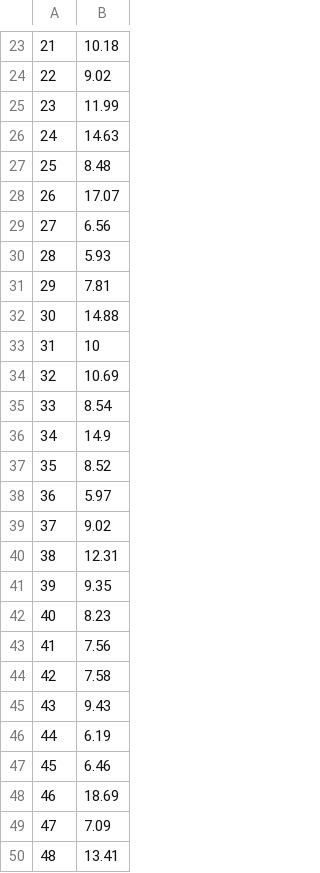
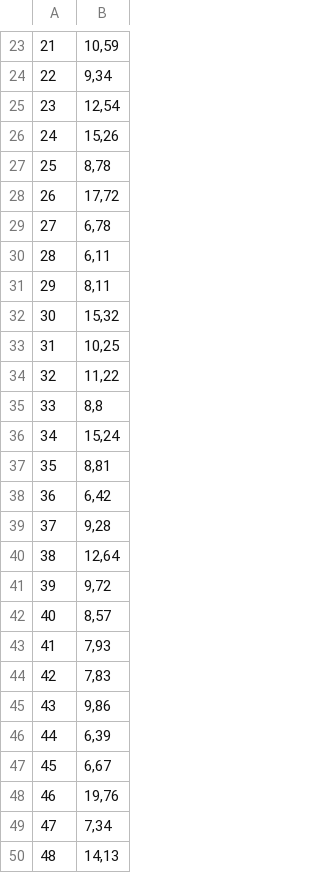
Before and after one commit to lgarrido44/d3-change.org, a TSV file: data/rate.tsv, drawn as a sheet; only a part is shown, gaps mark what is left out; the diff covers the shown part only; the diff names each change by its address in the sheet, - before the commit and + after, or states it on an @@ line.

```diff
--- a/data/rate.tsv
+++ b/data/rate.tsv
-B23: 10.18
+B23: 10,59
-B24: 9.02
+B24: 9,34
-B25: 11.99
+B25: 12,54
-B26: 14.63
+B26: 15,26
-B27: 8.48
+B27: 8,78
-B28: 17.07
+B28: 17,72
-B29: 6.56
+B29: 6,78
-B30: 5.93
+B30: 6,11
-B31: 7.81
+B31: 8,11
-B32: 14.88
+B32: 15,32
-B33: 10
+B33: 10,25
-B34: 10.69
+B34: 11,22
-B35: 8.54
+B35: 8,8
-B36: 14.9
+B36: 15,24
-B37: 8.52
+B37: 8,81
-B38: 5.97
+B38: 6,42
-B39: 9.02
+B39: 9,28
-B40: 12.31
+B40: 12,64
-B41: 9.35
+B41: 9,72
-B42: 8.23
+B42: 8,57
-B43: 7.56
+B43: 7,93
-B44: 7.58
+B44: 7,83
-B45: 9.43
+B45: 9,86
-B46: 6.19
+B46: 6,39
-B47: 6.46
+B47: 6,67
-B48: 18.69
+B48: 19,76
-B49: 7.09
+B49: 7,34
-B50: 13.41
+B50: 14,13
```
Also changed, not shown: 10 added rows, 10 removed rows and 59 edited cells elsewhere in this file.
